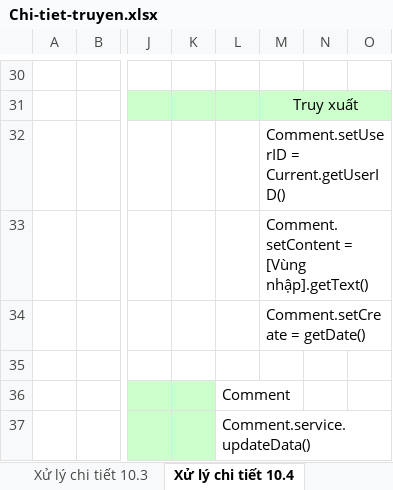
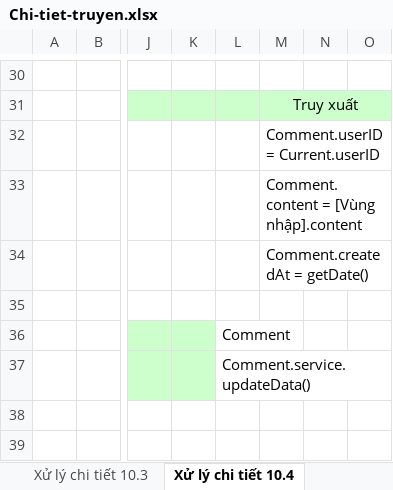
Before and after one commit to neik311/KTLT-HDT, an Excel workbook: tai_lieu/Bao cao/Chi_tiet/Chi-tiet-truyen.xlsx, sheet Xử lý chi tiết 10.4, drawn as a sheet; only a part is shown, gaps mark what is left out; the shorter side is filled out with more unchanged rows; values as stored, in another font and other column widths than the file's, no borders; charts and pictures not drawn; the diff names each change by its address in the sheet, - before the commit and + after, or states it on an @@ line.

```diff
--- a/tai_lieu/Bao cao/Chi_tiet/Chi-tiet-truyen.xlsx (sheet Xử lý chi tiết 10.4)
+++ b/tai_lieu/Bao cao/Chi_tiet/Chi-tiet-truyen.xlsx (sheet Xử lý chi tiết 10.4)
-M32: Comment.setUserID = Current.getUserID()
+M32: Comment.userID = Current.userID
-M33: Comment.setContent = [Vùng nhập].getText()
+M33: Comment.content = [Vùng nhập].content
-M34: Comment.setCreate = getDate()
+M34: Comment.createdAt = getDate()
```
Also changed, not shown: sheet Trang_bìa, sheet Xử lý chi tiết 10.1, sheet Thiết_kế, charts or pictures, tai_lieu/Bao cao/Chi_tiet/Themtruyen.xlsx, tai_lieu/Bao cao/Chi_tiet/dangky.xlsx.
